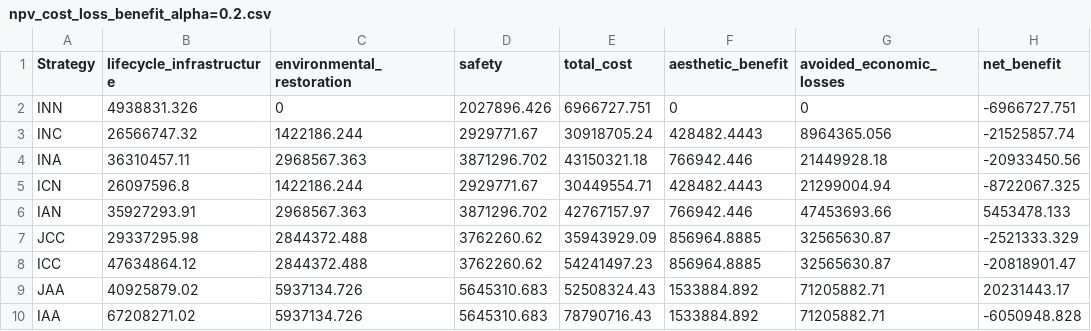
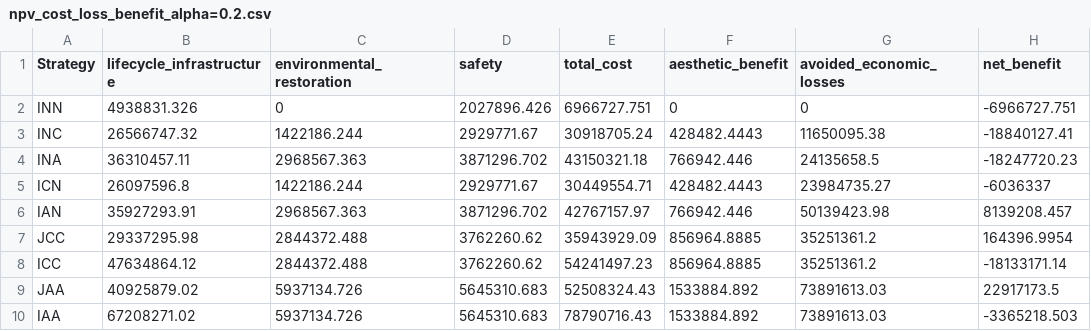
Before and after one commit to narslab/project-groundwork, a CSV file: results/outcomes/Sensitivity2/npv_cost_loss_benefit_alpha=0.2.csv, drawn as a sheet.

Commit message:
Sensitivity with alpha=0.1, lambda=0.9

```diff
--- a/results/outcomes/Sensitivity2/npv_cost_loss_benefit_alpha=0.2.csv
+++ b/results/outcomes/Sensitivity2/npv_cost_loss_benefit_alpha=0.2.csv
@@ -2,9 +2,9 @@ Strategy,lifecycle_infrastructure,environmental_restoration,safety,total_cost,ae
 INN,4938831.326,0,2027896.426,6966727.751,0,0,-6966727.751
-INC,26566747.32,1422186.244,2929771.67,30918705.24,428482.4443,8964365.056,-21525857.74
-INA,36310457.11,2968567.363,3871296.702,43150321.18,766942.446,21449928.18,-20933450.56
-ICN,26097596.8,1422186.244,2929771.67,30449554.71,428482.4443,21299004.94,-8722067.325
-IAN,35927293.91,2968567.363,3871296.702,42767157.97,766942.446,47453693.66,5453478.133
-JCC,29337295.98,2844372.488,3762260.62,35943929.09,856964.8885,32565630.87,-2521333.329
-ICC,47634864.12,2844372.488,3762260.62,54241497.23,856964.8885,32565630.87,-20818901.47
-JAA,40925879.02,5937134.726,5645310.683,52508324.43,1533884.892,71205882.71,20231443.17
-IAA,67208271.02,5937134.726,5645310.683,78790716.43,1533884.892,71205882.71,-6050948.828
+INC,26566747.32,1422186.244,2929771.67,30918705.24,428482.4443,11650095.38,-18840127.41
+INA,36310457.11,2968567.363,3871296.702,43150321.18,766942.446,24135658.5,-18247720.23
+ICN,26097596.8,1422186.244,2929771.67,30449554.71,428482.4443,23984735.27,-6036337
+IAN,35927293.91,2968567.363,3871296.702,42767157.97,766942.446,50139423.98,8139208.457
+JCC,29337295.98,2844372.488,3762260.62,35943929.09,856964.8885,35251361.2,164396.9954
+ICC,47634864.12,2844372.488,3762260.62,54241497.23,856964.8885,35251361.2,-18133171.14
+JAA,40925879.02,5937134.726,5645310.683,52508324.43,1533884.892,73891613.03,22917173.5
+IAA,67208271.02,5937134.726,5645310.683,78790716.43,1533884.892,73891613.03,-3365218.503
```
Also changed, not shown: results/outcomes/Sensitivity2/npv_cost_loss_benefit_relative_alpha=0.2.csv, 2 other files.
